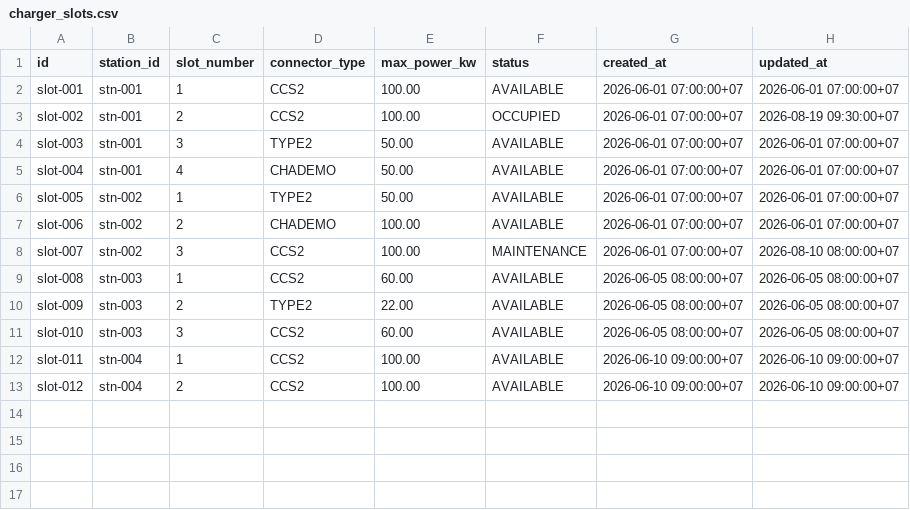
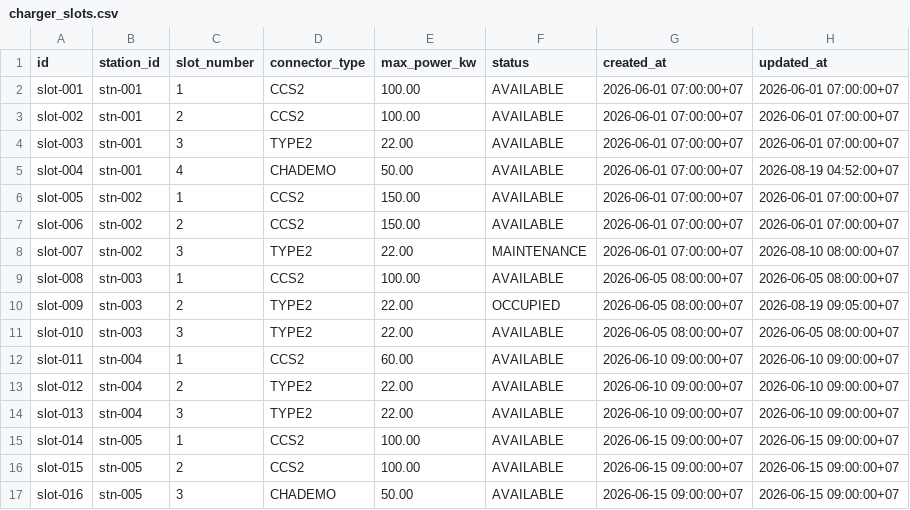
Before and after one commit to FerdiiArdiansyah/Lab-Kelompok_12-Booking_Charger_Kendaraan_Listrik, a CSV file: database/data/csv/charger_slots.csv, drawn as a sheet.

Commit message:
feat(database): add Data & Persistence Engineer workspace, schemas, patterns, and docs

```diff
--- a/database/data/csv/charger_slots.csv
+++ b/database/data/csv/charger_slots.csv
@@ -2,12 +2,16 @@ id,station_id,slot_number,connector_type,max_power_kw,status,created_at,updated_
 slot-001,stn-001,1,CCS2,100.00,AVAILABLE,2026-06-01 07:00:00+07,2026-06-01 07:00:00+07
-slot-002,stn-001,2,CCS2,100.00,OCCUPIED,2026-06-01 07:00:00+07,2026-08-19 09:30:00+07
-slot-003,stn-001,3,TYPE2,50.00,AVAILABLE,2026-06-01 07:00:00+07,2026-06-01 07:00:00+07
-slot-004,stn-001,4,CHADEMO,50.00,AVAILABLE,2026-06-01 07:00:00+07,2026-06-01 07:00:00+07
-slot-005,stn-002,1,TYPE2,50.00,AVAILABLE,2026-06-01 07:00:00+07,2026-06-01 07:00:00+07
-slot-006,stn-002,2,CHADEMO,100.00,AVAILABLE,2026-06-01 07:00:00+07,2026-06-01 07:00:00+07
-slot-007,stn-002,3,CCS2,100.00,MAINTENANCE,2026-06-01 07:00:00+07,2026-08-10 08:00:00+07
-slot-008,stn-003,1,CCS2,60.00,AVAILABLE,2026-06-05 08:00:00+07,2026-06-05 08:00:00+07
-slot-009,stn-003,2,TYPE2,22.00,AVAILABLE,2026-06-05 08:00:00+07,2026-06-05 08:00:00+07
-slot-010,stn-003,3,CCS2,60.00,AVAILABLE,2026-06-05 08:00:00+07,2026-06-05 08:00:00+07
-slot-011,stn-004,1,CCS2,100.00,AVAILABLE,2026-06-10 09:00:00+07,2026-06-10 09:00:00+07
-slot-012,stn-004,2,CCS2,100.00,AVAILABLE,2026-06-10 09:00:00+07,2026-06-10 09:00:00+07
+slot-002,stn-001,2,CCS2,100.00,AVAILABLE,2026-06-01 07:00:00+07,2026-06-01 07:00:00+07
+slot-003,stn-001,3,TYPE2,22.00,AVAILABLE,2026-06-01 07:00:00+07,2026-06-01 07:00:00+07
+slot-004,stn-001,4,CHADEMO,50.00,AVAILABLE,2026-06-01 07:00:00+07,2026-08-19 04:52:00+07
+slot-005,stn-002,1,CCS2,150.00,AVAILABLE,2026-06-01 07:00:00+07,2026-06-01 07:00:00+07
+slot-006,stn-002,2,CCS2,150.00,AVAILABLE,2026-06-01 07:00:00+07,2026-06-01 07:00:00+07
+slot-007,stn-002,3,TYPE2,22.00,MAINTENANCE,2026-06-01 07:00:00+07,2026-08-10 08:00:00+07
+slot-008,stn-003,1,CCS2,100.00,AVAILABLE,2026-06-05 08:00:00+07,2026-06-05 08:00:00+07
+slot-009,stn-003,2,TYPE2,22.00,OCCUPIED,2026-06-05 08:00:00+07,2026-08-19 09:05:00+07
+slot-010,stn-003,3,TYPE2,22.00,AVAILABLE,2026-06-05 08:00:00+07,2026-06-05 08:00:00+07
+slot-011,stn-004,1,CCS2,60.00,AVAILABLE,2026-06-10 09:00:00+07,2026-06-10 09:00:00+07
+slot-012,stn-004,2,TYPE2,22.00,AVAILABLE,2026-06-10 09:00:00+07,2026-06-10 09:00:00+07
+slot-013,stn-004,3,TYPE2,22.00,AVAILABLE,2026-06-10 09:00:00+07,2026-06-10 09:00:00+07
+slot-014,stn-005,1,CCS2,100.00,AVAILABLE,2026-06-15 09:00:00+07,2026-06-15 09:00:00+07
+slot-015,stn-005,2,CCS2,100.00,AVAILABLE,2026-06-15 09:00:00+07,2026-06-15 09:00:00+07
+slot-016,stn-005,3,CHADEMO,50.00,AVAILABLE,2026-06-15 09:00:00+07,2026-06-15 09:00:00+07
```
Also changed, not shown: database/data/csv/bookings.csv, database/data/csv/charging_sessions.csv, 10 other files.
